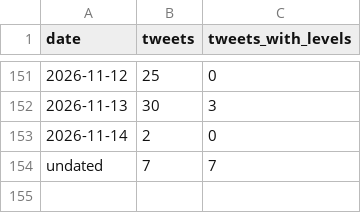
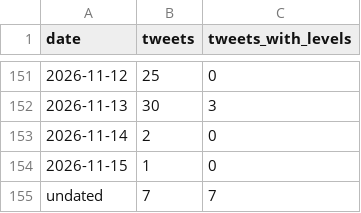
Before and after one commit to kfccolonel1/LVLS, a CSV file: archive/tweets/INDEX.csv, drawn as a sheet; only a part is shown, gaps mark what is left out; the diff names each change by its address in the sheet, - before the commit and + after, or states it on an @@ line.

Commit message:
history: tweets 2026-11-15 15:42

```diff
--- a/archive/tweets/INDEX.csv
+++ b/archive/tweets/INDEX.csv
+row 154: 2026-11-15 | 1 | 0
```
Also changed, not shown: 1 other file.
